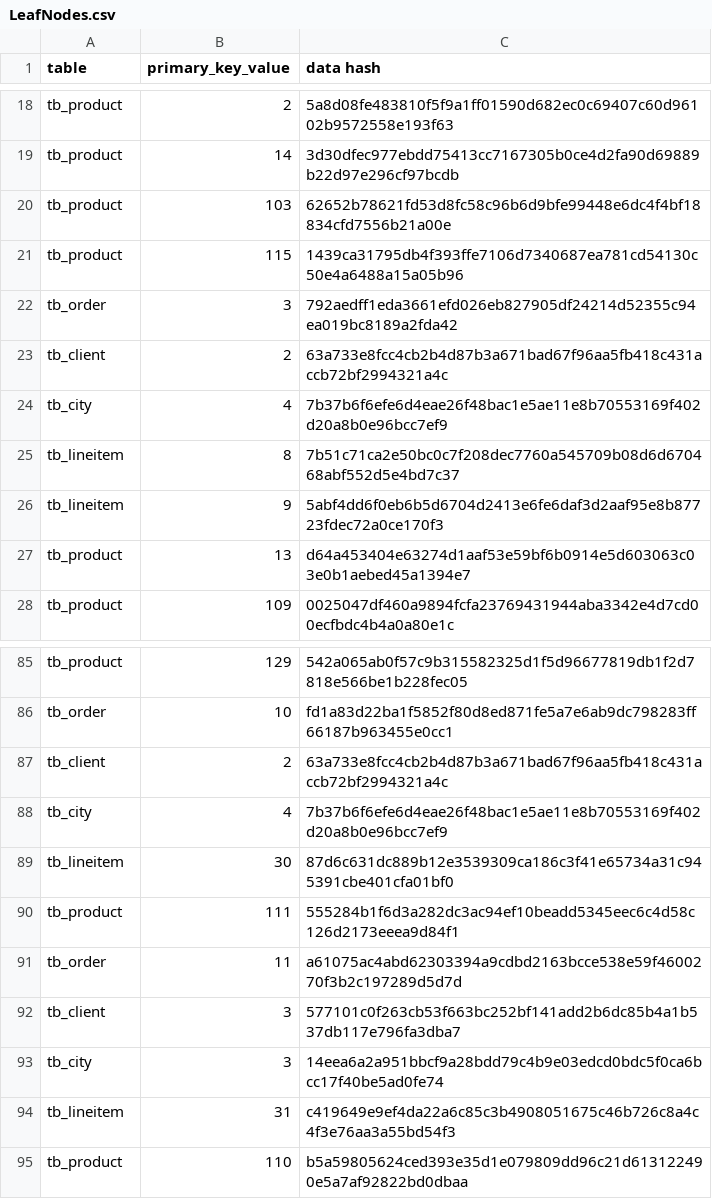
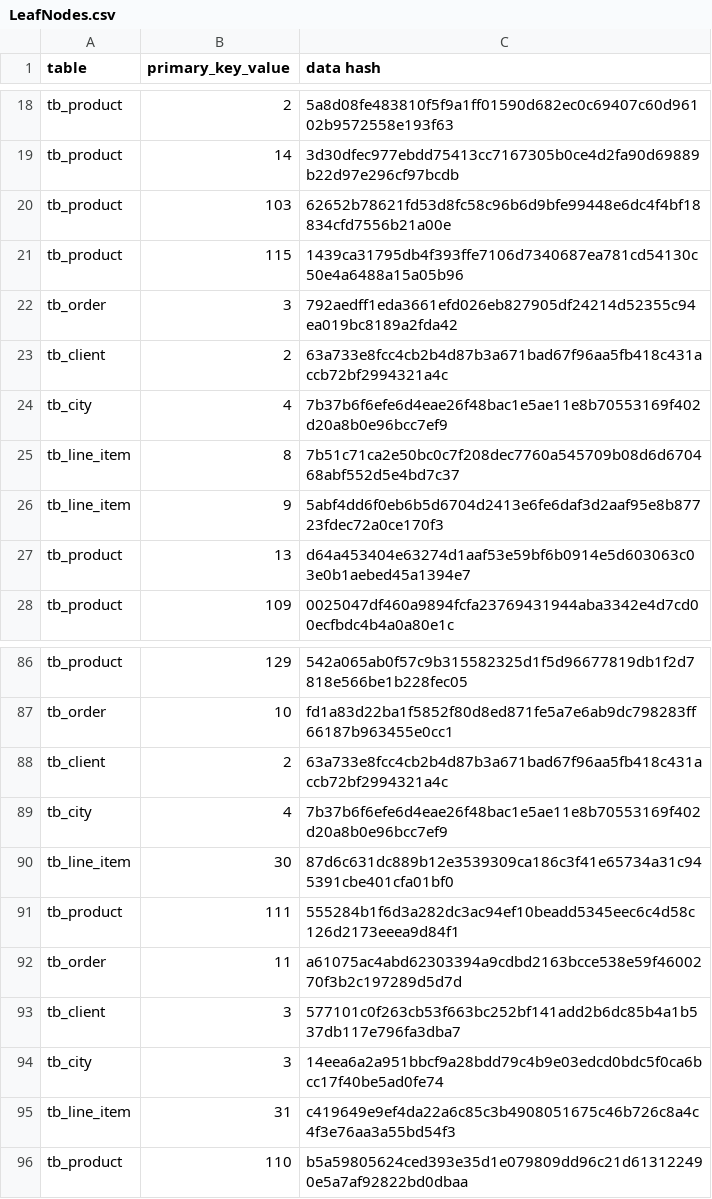
Before and after one commit to MostlyAudrey/DataVerification, a CSV file: Mock_DB/LeafNodes.csv, drawn as a sheet; only a part is shown, gaps mark what is left out; the diff covers the shown part only.

```diff
--- a/Mock_DB/LeafNodes.csv
+++ b/Mock_DB/LeafNodes.csv
@@ -24,4 +24,4 @@ tb_client,2,63a733e8fcc4cb2b4d87b3a671bad67f96aa5fb418c431accb72bf2994321a4c
 tb_city,4,7b37b6f6efe6d4eae26f48bac1e5ae11e8b70553169f402d20a8b0e96bcc7ef9
-tb_lineitem,8,7b51c71ca2e50bc0c7f208dec7760a545709b08d6d670468abf552d5e4bd7c37
-tb_lineitem,9,5abf4dd6f0eb6b5d6704d2413e6fe6daf3d2aaf95e8b87723fdec72a0ce170f3
+tb_line_item,8,7b51c71ca2e50bc0c7f208dec7760a545709b08d6d670468abf552d5e4bd7c37
+tb_line_item,9,5abf4dd6f0eb6b5d6704d2413e6fe6daf3d2aaf95e8b87723fdec72a0ce170f3
 tb_product,13,d64a453404e63274d1aaf53e59bf6b0914e5d603063c03e0b1aebed45a1394e7
@@ -88,3 +89,3 @@ tb_client,2,63a733e8fcc4cb2b4d87b3a671bad67f96aa5fb418c431accb72bf2994321a4c
 tb_city,4,7b37b6f6efe6d4eae26f48bac1e5ae11e8b70553169f402d20a8b0e96bcc7ef9
-tb_lineitem,30,87d6c631dc889b12e3539309ca186c3f41e65734a31c945391cbe401cfa01bf0
+tb_line_item,30,87d6c631dc889b12e3539309ca186c3f41e65734a31c945391cbe401cfa01bf0
 tb_product,111,555284b1f6d3a282dc3ac94ef10beadd5345eec6c4d58c126d2173eeea9d84f1
@@ -93,3 +94,3 @@ tb_client,3,577101c0f263cb53f663bc252bf141add2b6dc85b4a1b537db117e796fa3dba7
 tb_city,3,14eea6a2a951bbcf9a28bdd79c4b9e03edcd0bdc5f0ca6bcc17f40be5ad0fe74
-tb_lineitem,31,c419649e9ef4da22a6c85c3b4908051675c46b726c8a4c4f3e76aa3a55bd54f3
+tb_line_item,31,c419649e9ef4da22a6c85c3b4908051675c46b726c8a4c4f3e76aa3a55bd54f3
 tb_product,110,b5a59805624ced393e35d1e079809dd96c21d613122490e5a7af92822bd0dbaa
```
Also changed, not shown: 1 added row and 28 edited cells elsewhere in this file, Mock_DB/InnerNodes.csv, 1 other file.
